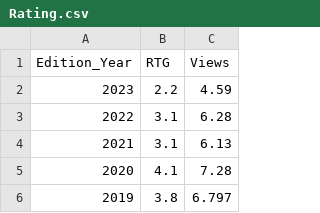
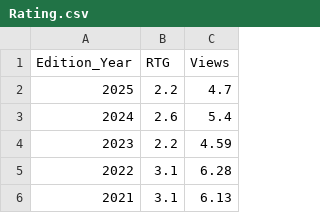
Before and after one commit to Hmed2022/Personal-Website, a CSV file: src/MyProjects/All-Star/Data/Rating.csv, drawn as a sheet; only a part is shown; the shorter side is filled out with more unchanged rows; the diff names each change by its address in the sheet, - before the commit and + after, or states it on an @@ line.

```diff
--- a/src/MyProjects/All-Star/Data/Rating.csv
+++ b/src/MyProjects/All-Star/Data/Rating.csv
+row 2: 2025 | 2.2 | 4.7
+row 3: 2024 | 2.6 | 5.4
```
Also changed, not shown: 29 other files.
